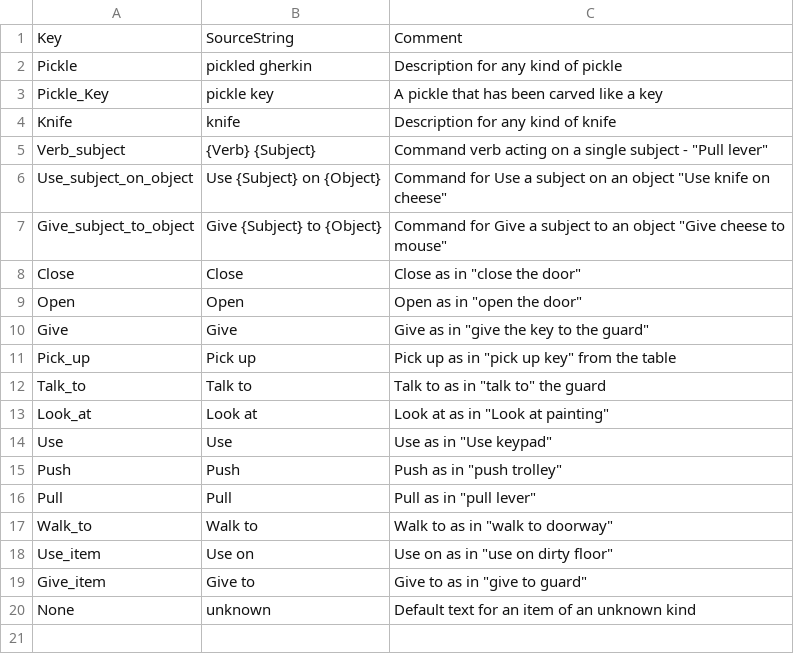
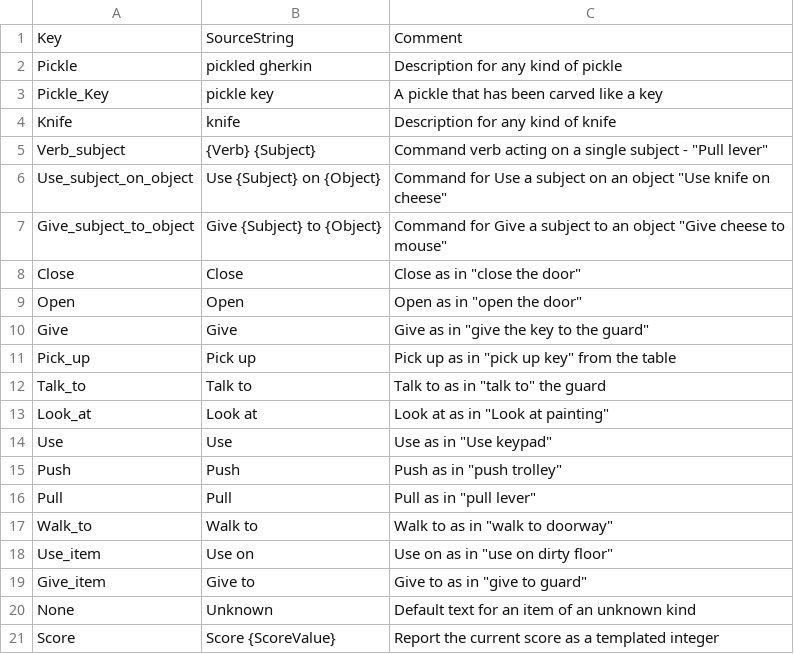
Before and after one commit to sarah-j-smith/AdventureGame, a CSV file: Content/StringTables/ItemDescriptions.csv, drawn as a sheet.

```diff
--- a/Content/StringTables/ItemDescriptions.csv
+++ b/Content/StringTables/ItemDescriptions.csv
@@ -19,2 +19,3 @@ Use_item,Use on,"Use on as in ""use on dirty floor"""
 Give_item,Give to,"Give to as in ""give to guard"""
-None,unknown,Default text for an item of an unknown kind
+None,Unknown,Default text for an item of an unknown kind
+Score,Score {ScoreValue},Report the current score as a templated integer
```
Also changed, not shown: 30 other files.
